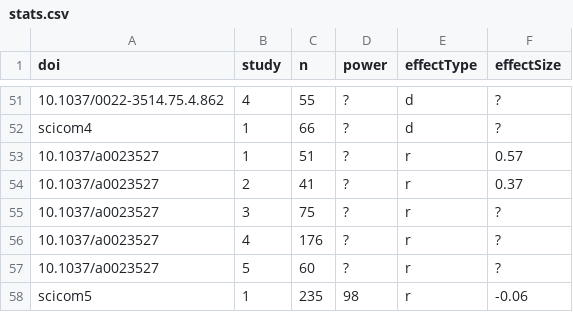
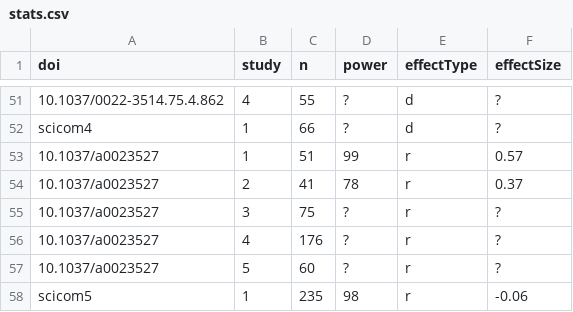
Before and after one commit to eplebel/science-commons, a CSV file: stats.csv, drawn as a sheet; only a part is shown, gaps mark what is left out; the diff covers the shown part only; the diff names each change by its address in the sheet, - before the commit and + after, or states it on an @@ line.

Commit message:
updated some effect sizes and power values

```diff
--- a/stats.csv
+++ b/stats.csv
-D53 (power): ?
+D53 (power): 99
-D54 (power): ?
+D54 (power): 78
```
Also changed, not shown: 23 edited cells elsewhere in this file.
